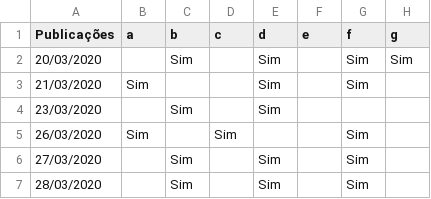
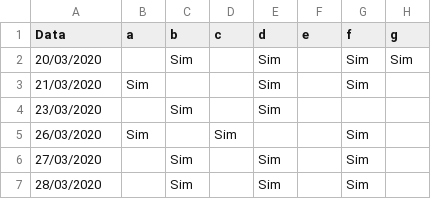
Before and after one commit to juliamoniz/LifeLab, a CSV file: Aulão mkt - dados2020-21.csv, drawn as a sheet; only a part is shown; the diff names each change by its address in the sheet, - before the commit and + after, or states it on an @@ line.

Commit message:
Update Aulão mkt - dados2020-21.csv

```diff
--- a/Aulão mkt - dados2020-21.csv
+++ b/Aulão mkt - dados2020-21.csv
-A1: Publicações
+A1: Data
```
